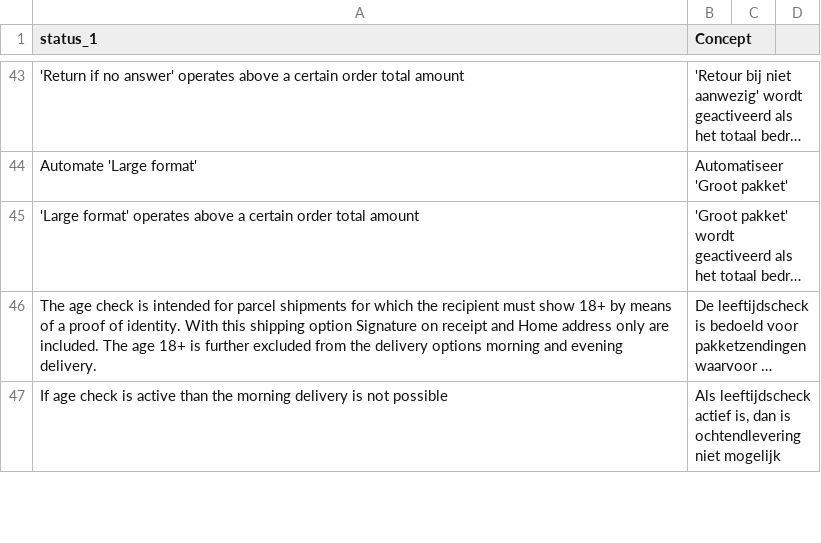
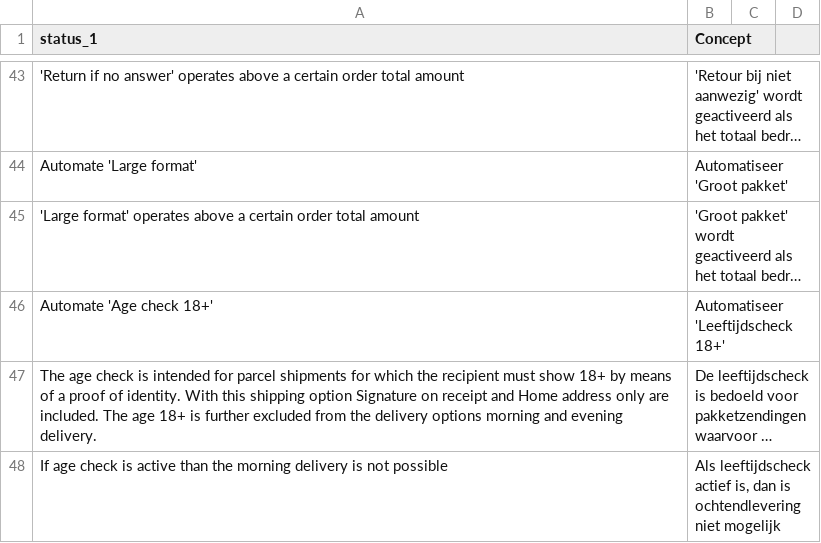
Before and after one commit to myparcelnl/magento, a CSV file: i18n/nl_NL.csv, drawn as a sheet; only a part is shown, gaps mark what is left out; long unchanged cells end in …; the diff names each change by its address in the sheet, - before the commit and + after, or states it on an @@ line.

```diff
--- a/i18n/nl_NL.csv
+++ b/i18n/nl_NL.csv
+row 46: Automate 'Age check 18+' | Automatiseer 'Leeftijdscheck 18+'
```
Also changed, not shown: 1 other file.
